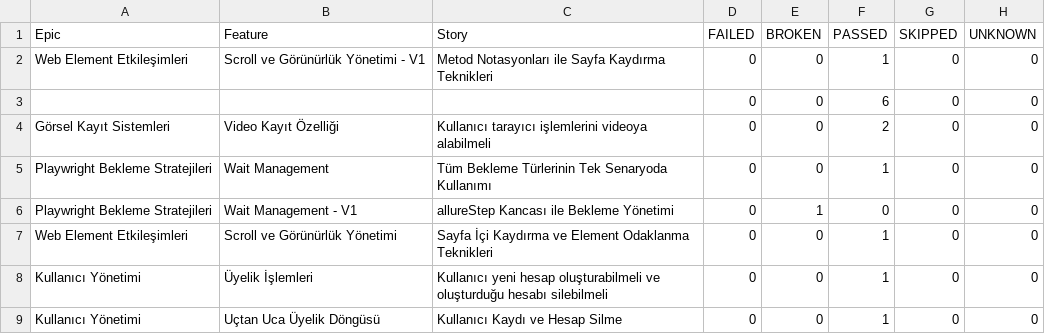
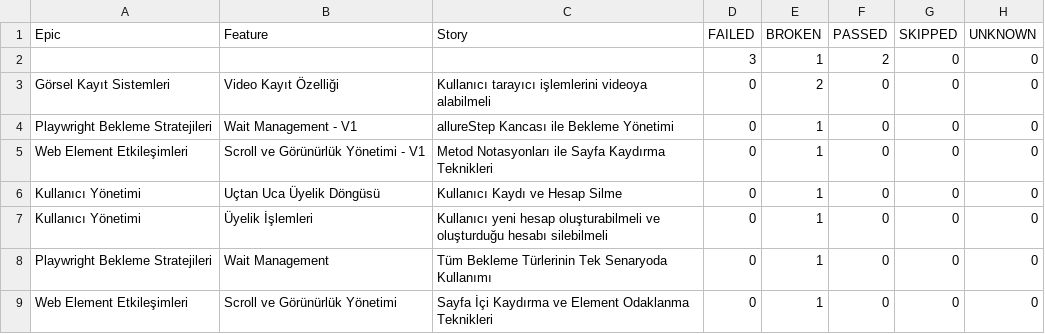
Before and after one commit to IpekSozbir/TestAutomationWithPlaywrightJava, a CSV file: allure-history/data/behaviors.csv, drawn as a sheet.

```diff
--- a/allure-history/data/behaviors.csv
+++ b/allure-history/data/behaviors.csv
@@ -1,9 +1,9 @@
 "Epic","Feature","Story","FAILED","BROKEN","PASSED","SKIPPED","UNKNOWN"
-"Web Element Etkileşimleri","Scroll ve Görünürlük Yönetimi - V1","Metod Notasyonları ile Sayfa Kaydırma Teknikleri","0","0","1","0","0"
-"","","","0","0","6","0","0"
-"Görsel Kayıt Sistemleri","Video Kayıt Özelliği","Kullanıcı tarayıcı işlemlerini videoya alabilmeli","0","0","2","0","0"
-"Playwright Bekleme Stratejileri","Wait Management","Tüm Bekleme Türlerinin Tek Senaryoda Kullanımı","0","0","1","0","0"
+"","","","3","1","2","0","0"
+"Görsel Kayıt Sistemleri","Video Kayıt Özelliği","Kullanıcı tarayıcı işlemlerini videoya alabilmeli","0","2","0","0","0"
 "Playwright Bekleme Stratejileri","Wait Management - V1","allureStep Kancası ile Bekleme Yönetimi","0","1","0","0","0"
-"Web Element Etkileşimleri","Scroll ve Görünürlük Yönetimi","Sayfa İçi Kaydırma ve Element Odaklanma Teknikleri","0","0","1","0","0"
-"Kullanıcı Yönetimi","Üyelik İşlemleri","Kullanıcı yeni hesap oluşturabilmeli ve oluşturduğu hesabı silebilmeli","0","0","1","0","0"
-"Kullanıcı Yönetimi","Uçtan Uca Üyelik Döngüsü","Kullanıcı Kaydı ve Hesap Silme","0","0","1","0","0"
+"Web Element Etkileşimleri","Scroll ve Görünürlük Yönetimi - V1","Metod Notasyonları ile Sayfa Kaydırma Teknikleri","0","1","0","0","0"
+"Kullanıcı Yönetimi","Uçtan Uca Üyelik Döngüsü","Kullanıcı Kaydı ve Hesap Silme","0","1","0","0","0"
+"Kullanıcı Yönetimi","Üyelik İşlemleri","Kullanıcı yeni hesap oluşturabilmeli ve oluşturduğu hesabı silebilmeli","0","1","0","0","0"
+"Playwright Bekleme Stratejileri","Wait Management","Tüm Bekleme Türlerinin Tek Senaryoda Kullanımı","0","1","0","0","0"
+"Web Element Etkileşimleri","Scroll ve Görünürlük Yönetimi","Sayfa İçi Kaydırma ve Element Odaklanma Teknikleri","0","1","0","0","0"
```
Also changed, not shown: allure-history/data/suites.csv, 52 other files.
